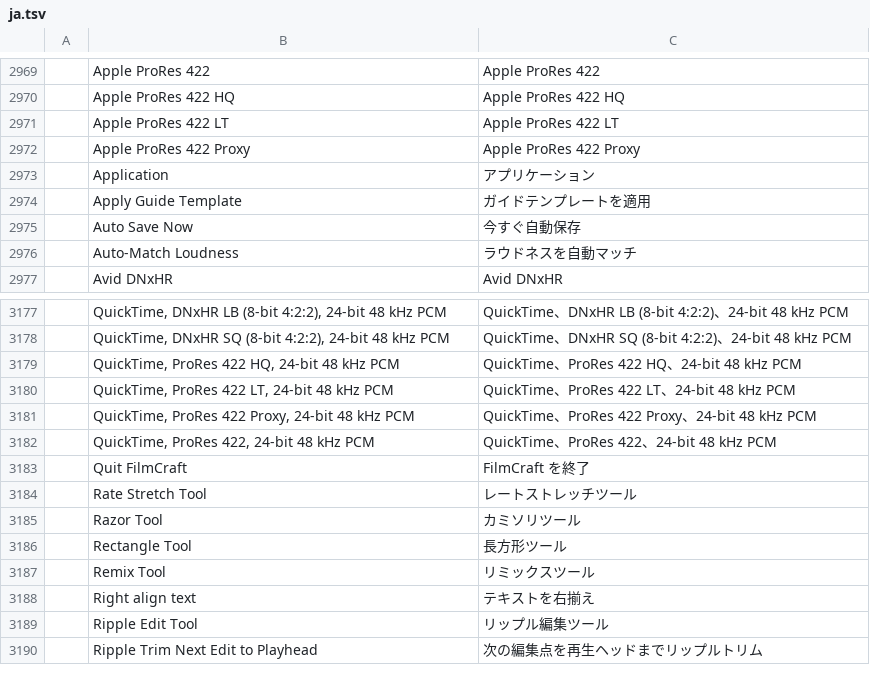
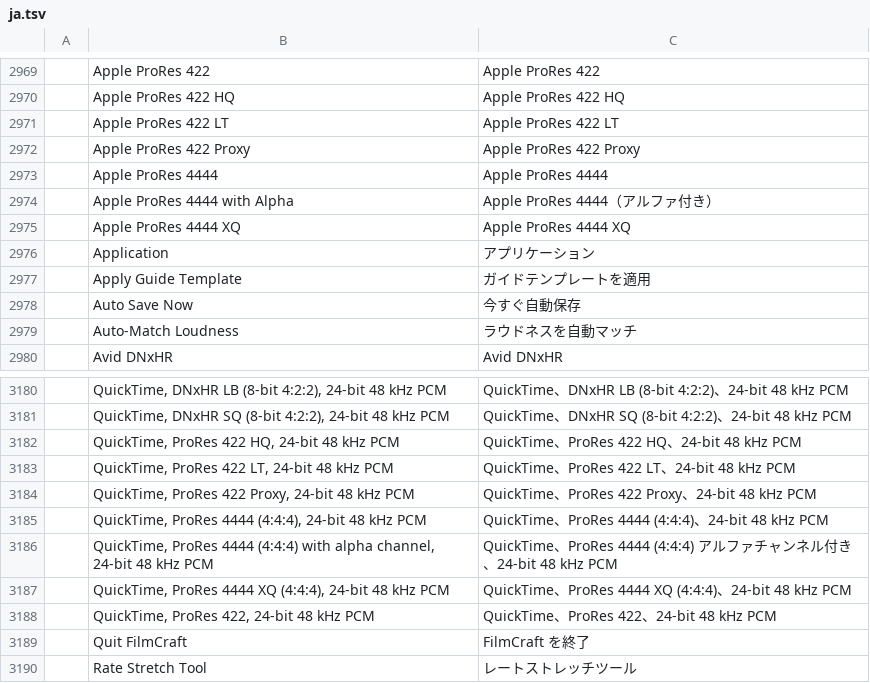
Before and after one commit to CC-David-CC/filmcraft, a TSV file: crates/ui-egui/src/i18n/ja.tsv, drawn as a sheet; only a part is shown, gaps mark what is left out; the shorter side is filled out with more unchanged rows.

```diff
--- a/crates/ui-egui/src/i18n/ja.tsv
+++ b/crates/ui-egui/src/i18n/ja.tsv
@@ -2972,2 +2972,5 @@
 	Apple ProRes 422 Proxy	Apple ProRes 422 Proxy
+	Apple ProRes 4444	Apple ProRes 4444
+	Apple ProRes 4444 with Alpha	Apple ProRes 4444（アルファ付き）
+	Apple ProRes 4444 XQ	Apple ProRes 4444 XQ
 	Application	アプリケーション
@@ -3181,2 +3184,5 @@
 	QuickTime, ProRes 422 Proxy, 24-bit 48 kHz PCM	QuickTime、ProRes 422 Proxy、24-bit 48 kHz PCM
+	QuickTime, ProRes 4444 (4:4:4), 24-bit 48 kHz PCM	QuickTime、ProRes 4444 (4:4:4)、24-bit 48 kHz PCM
+	QuickTime, ProRes 4444 (4:4:4) with alpha channel, 24-bit 48 kHz PCM	QuickTime、ProRes 4444 (4:4:4) アルファチャンネル付き、24-bit 48 kHz PCM
+	QuickTime, ProRes 4444 XQ (4:4:4), 24-bit 48 kHz PCM	QuickTime、ProRes 4444 XQ (4:4:4)、24-bit 48 kHz PCM
 	QuickTime, ProRes 422, 24-bit 48 kHz PCM	QuickTime、ProRes 422、24-bit 48 kHz PCM
```
Also changed, not shown: crates/ui-egui/src/i18n/es.tsv, crates/ui-egui/src/i18n/zh-cn.tsv.
